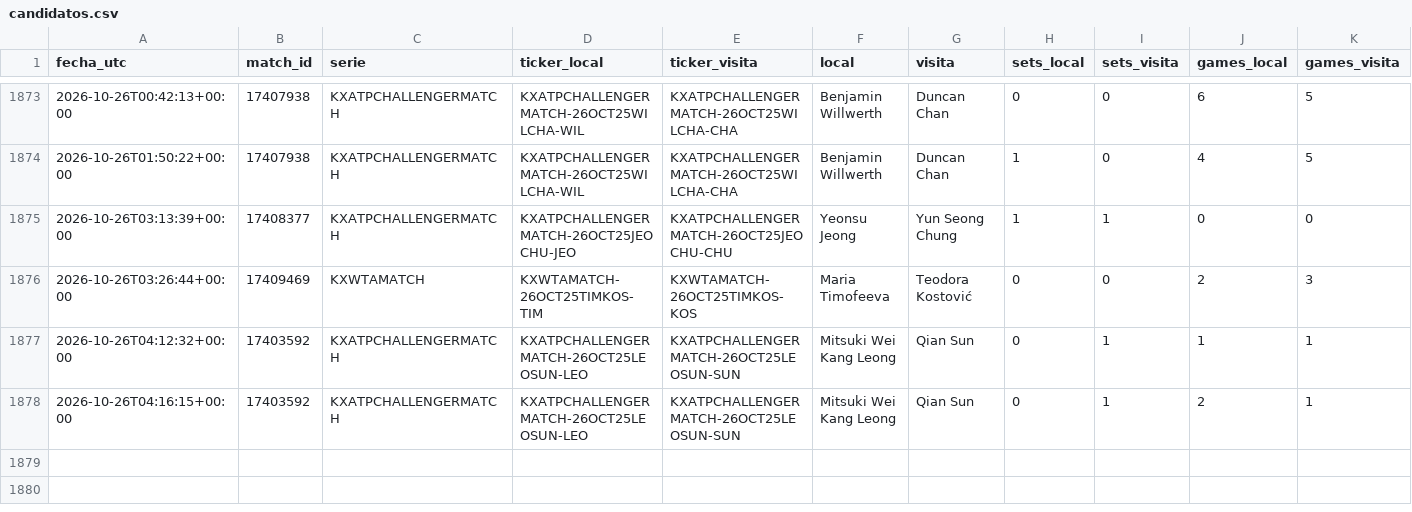
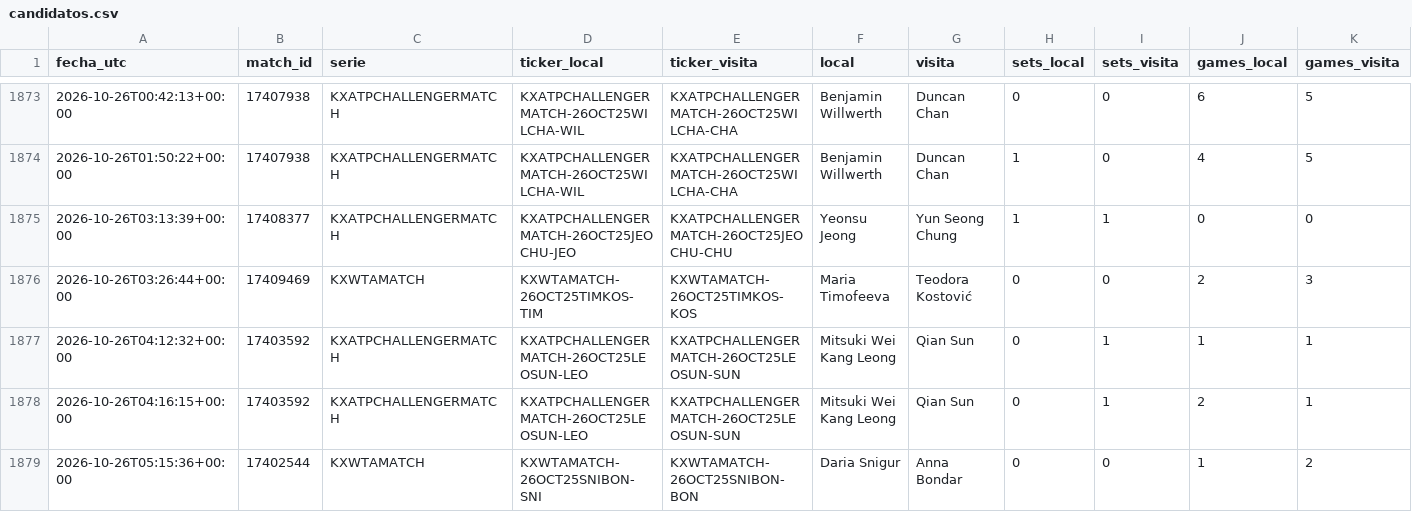
Before and after one commit to dineroforever/tenis-alertas, a CSV file: candidatos.csv, drawn as a sheet; only a part is shown, gaps mark what is left out; rows hold the shown columns only; the diff names each change by its address in the sheet, - before the commit and + after, or states it on an @@ line.

```diff
--- a/candidatos.csv
+++ b/candidatos.csv
+row 1879: 2026-10-26T05:15:36+00:00 | 17402544 | KXWTAMATCH | KXWTAMATCH-26OCT25SNIBON-SNI | KXWTAMATCH-26OCT25SNIBON-BON | Daria Snigur | Anna Bondar | 0 | 0 | 1 | 2
```
Also changed, not shown: 1 other file.
